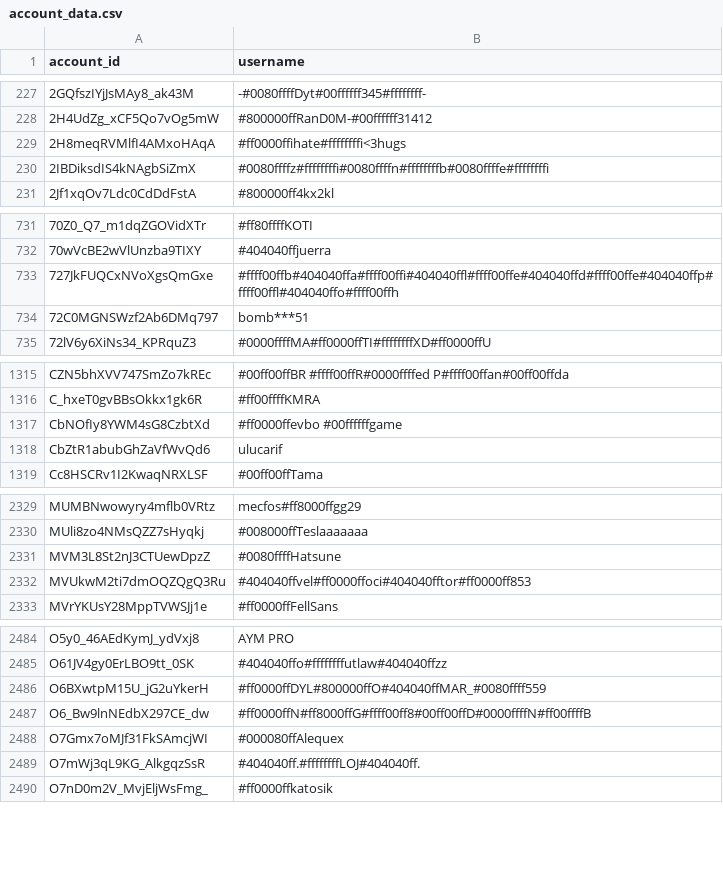
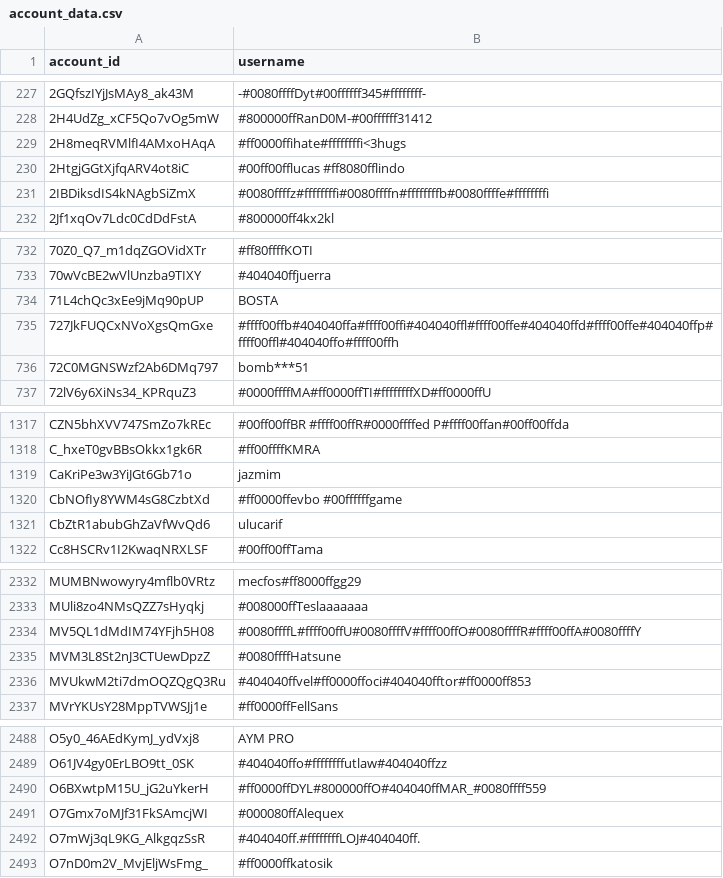
Before and after one commit to pewpewlive/ppl-data, a CSV file: account_data.csv, drawn as a sheet; only a part is shown, gaps mark what is left out; removed rows and columns are numbered as before the commit, all else as after; the diff covers the shown part only; the diff names each change by its address in the sheet, - before the commit and + after, or states it on an @@ line.

Commit message:
Roll new data computed at Mon, 04 May 2026 00:01:22 UTC

```diff
--- a/account_data.csv
+++ b/account_data.csv
+row 230: 2HtgjGGtXjfqARV4ot8iC | #00ff00fflucas #ff8080fflindo
+row 734: 71L4chQc3xEe9jMq90pUP | BOSTA
+row 1319: CaKriPe3w3YiJGt6Gb71o | jazmim
+row 2334: MV5QL1dMdIM74YFjh5H08 | #0080ffffL#ffff00ffU#0080ffffV#ffff00ffO#0080ffffR#ffff00ffA#0080ffffY
-row 2487: O6_Bw9lnNEdbX297CE_dw | #ff0000ffN#ff8000ffG#ffff00ff8#00ff00ffD#0000ffffN#ff00ffffB
```
Also changed, not shown: 3 added rows and 3 edited cells elsewhere in this file.
